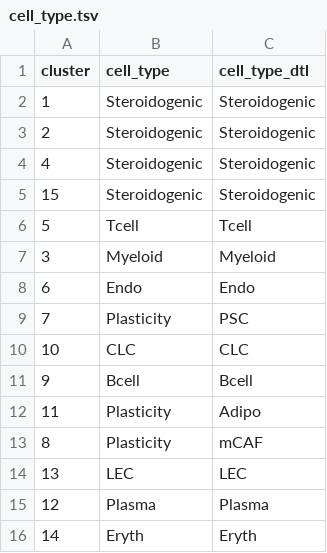
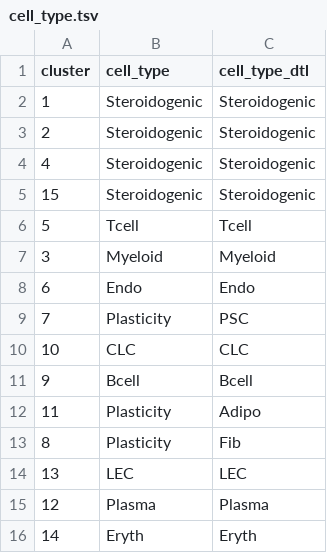
Before and after one commit to h4rvey-g/AML, a TSV file: results/102.cluster_annotate/cell_type.tsv, drawn as a sheet.

```diff
--- a/results/102.cluster_annotate/cell_type.tsv
+++ b/results/102.cluster_annotate/cell_type.tsv
@@ -12,3 +12,3 @@ cluster	cell_type	cell_type_dtl
 11	Plasticity	Adipo
-8	Plasticity	mCAF
+8	Plasticity	Fib
 13	LEC	LEC
```
Also changed, not shown: 17 other files.
